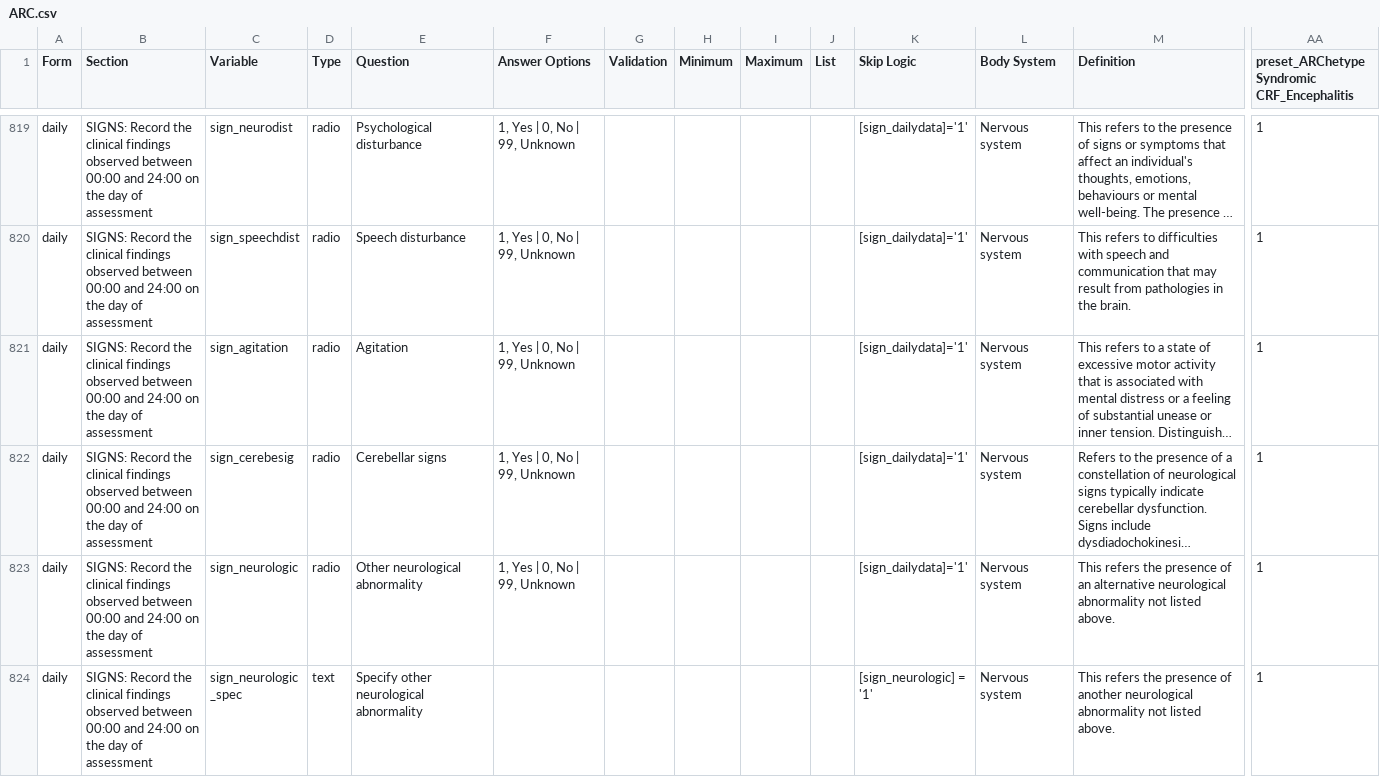
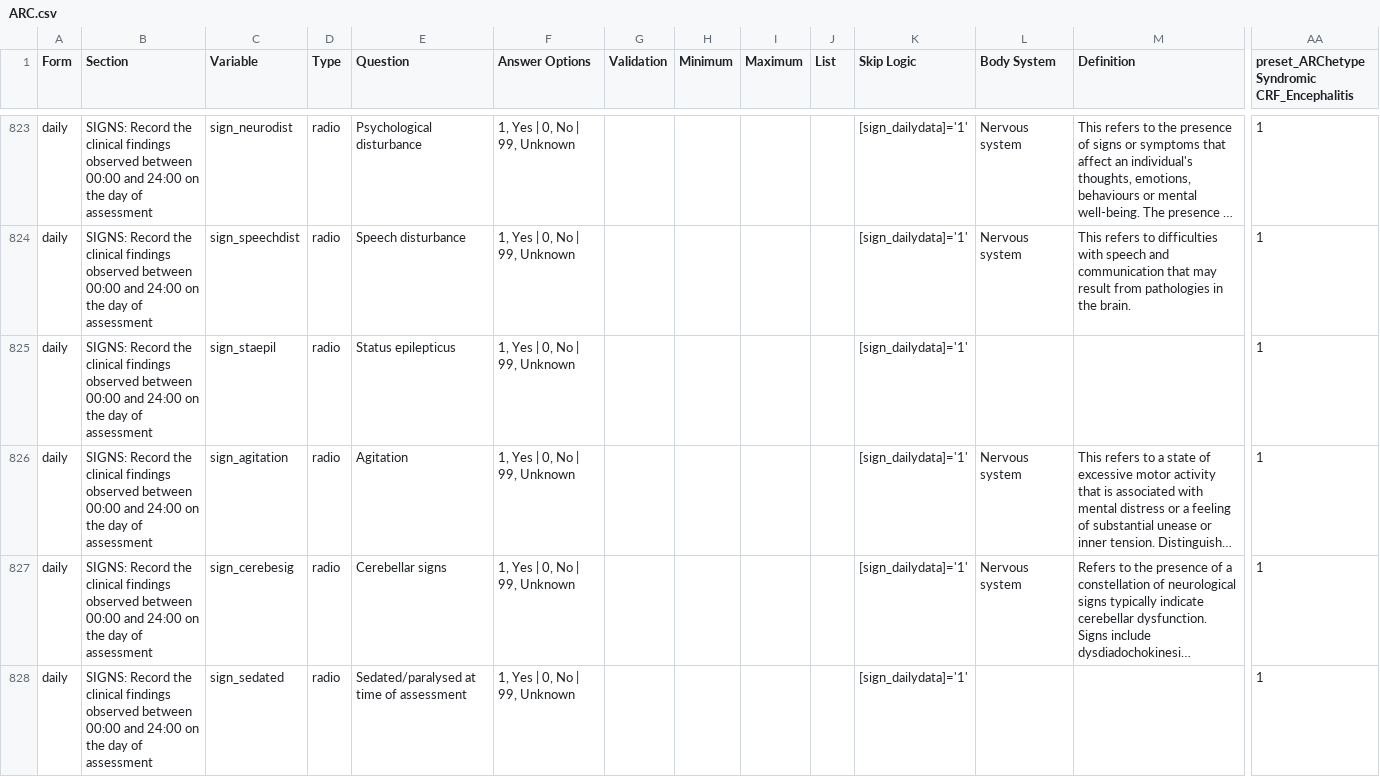
Before and after one commit to ISARICResearch/ARC, a CSV file: ARC.csv, drawn as a sheet; only a part is shown, gaps mark what is left out; the shorter side is filled out with more unchanged rows; long unchanged cells end in …; rows hold the shown columns only; the diff covers the shown part only; the diff names each change by its address in the sheet, - before the commit and + after, or states it on an @@ line.

Commit message:
Update ARC.csv

```diff
--- a/ARC.csv
+++ b/ARC.csv
+row 825: daily | SIGNS: Record the clinical findings observed between 00:00 and 24:00 on the day of assessment | sign_staepil | radio | Status epilepticus | 1, Yes | 0, No | 99, Unknown |  |  |  |  | [sign_dailydata]='1' |  |  | 1
+row 828: daily | SIGNS: Record the clinical findings observed between 00:00 and 24:00 on the day of assessment | sign_sedated | radio | Sedated/paralysed at time of assessment | 1, Yes | 0, No | 99, Unknown |  |  |  |  | [sign_dailydata]='1' |  |  | 1
```
Also changed, not shown: 13 added rows and 1 edited cell elsewhere in this file.
